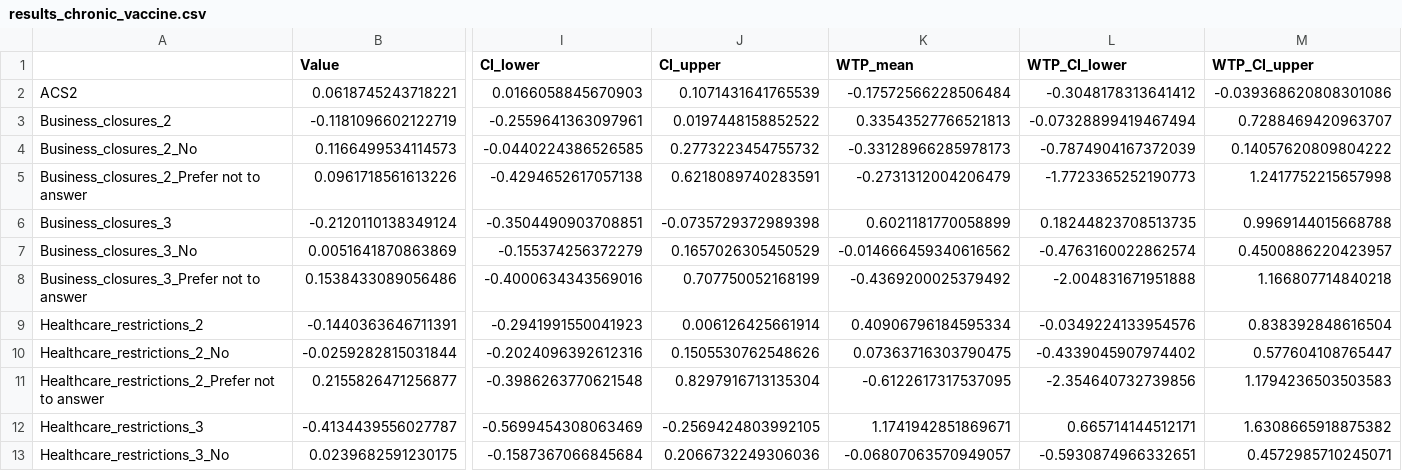
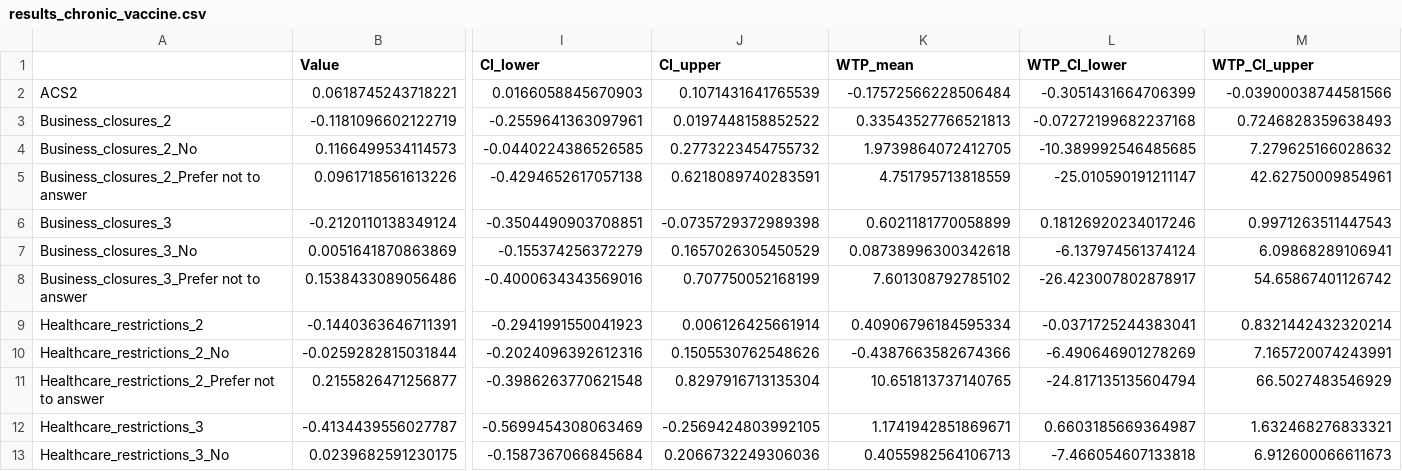
Before and after one commit to yaesoubilab/dces_for_npis, a CSV file: estimates/results_chronic_vaccine.csv, drawn as a sheet; only a part is shown, gaps mark what is left out; the diff covers the shown part only; the diff names each change by its address in the sheet, - before the commit and + after, or states it on an @@ line.

```diff
--- a/estimates/results_chronic_vaccine.csv
+++ b/estimates/results_chronic_vaccine.csv
-L2 (WTP_CI_lower): -0.3048178313641412
+L2 (WTP_CI_lower): -0.3051431664706399
-M2 (WTP_CI_upper): -0.039368620808301086
+M2 (WTP_CI_upper): -0.03900038744581566
-L3 (WTP_CI_lower): -0.07328899419467494
+L3 (WTP_CI_lower): -0.07272199682237168
-M3 (WTP_CI_upper): 0.7288469420963707
+M3 (WTP_CI_upper): 0.7246828359638493
-K4 (WTP_mean): -0.33128966285978173
+K4 (WTP_mean): 1.9739864072412705
-L4 (WTP_CI_lower): -0.7874904167372039
+L4 (WTP_CI_lower): -10.389992546485685
-M4 (WTP_CI_upper): 0.14057620809804222
+M4 (WTP_CI_upper): 7.279625166028632
-K5 (WTP_mean): -0.2731312004206479
+K5 (WTP_mean): 4.751795713818559
-L5 (WTP_CI_lower): -1.7723365252190773
+L5 (WTP_CI_lower): -25.010590191211147
-M5 (WTP_CI_upper): 1.2417752215657998
+M5 (WTP_CI_upper): 42.62750009854961
-L6 (WTP_CI_lower): 0.18244823708513735
+L6 (WTP_CI_lower): 0.18126920234017246
-M6 (WTP_CI_upper): 0.9969144015668788
+M6 (WTP_CI_upper): 0.9971263511447543
-K7 (WTP_mean): -0.014666459340616562
+K7 (WTP_mean): 0.08738996300342618
-L7 (WTP_CI_lower): -0.4763160022862574
+L7 (WTP_CI_lower): -6.137974561374124
-M7 (WTP_CI_upper): 0.4500886220423957
+M7 (WTP_CI_upper): 6.09868289106941
-K8 (WTP_mean): -0.4369200025379492
+K8 (WTP_mean): 7.601308792785102
-L8 (WTP_CI_lower): -2.004831671951888
+L8 (WTP_CI_lower): -26.423007802878917
-M8 (WTP_CI_upper): 1.166807714840218
+M8 (WTP_CI_upper): 54.65867401126742
-L9 (WTP_CI_lower): -0.0349224133954576
+L9 (WTP_CI_lower): -0.0371725244383041
-M9 (WTP_CI_upper): 0.838392848616504
+M9 (WTP_CI_upper): 0.8321442432320214
-K10 (WTP_mean): 0.07363716303790475
+K10 (WTP_mean): -0.4387663582674366
-L10 (WTP_CI_lower): -0.4339045907974402
+L10 (WTP_CI_lower): -6.490646901278269
-M10 (WTP_CI_upper): 0.577604108765447
+M10 (WTP_CI_upper): 7.165720074243991
-K11 (WTP_mean): -0.6122617317537095
+K11 (WTP_mean): 10.651813737140765
-L11 (WTP_CI_lower): -2.354640732739856
+L11 (WTP_CI_lower): -24.817135135604794
-M11 (WTP_CI_upper): 1.1794236503503583
+M11 (WTP_CI_upper): 66.5027483546929
-L12 (WTP_CI_lower): 0.665714144512171
+L12 (WTP_CI_lower): 0.6603185669364987
-M12 (WTP_CI_upper): 1.6308665918875382
+M12 (WTP_CI_upper): 1.632468276833321
-K13 (WTP_mean): -0.06807063570949057
+K13 (WTP_mean): 0.4055982564106713
-L13 (WTP_CI_lower): -0.5930874966332651
+L13 (WTP_CI_lower): -7.466054607133818
-M13 (WTP_CI_upper): 0.4572985710245071
+M13 (WTP_CI_upper): 6.912600066611673
```
Also changed, not shown: 77 edited cells elsewhere in this file, estimates/results_drop_first_level_no_vaccine_WTP.csv, estimates/results_gender_no_vaccine.csv, 33 other files.
